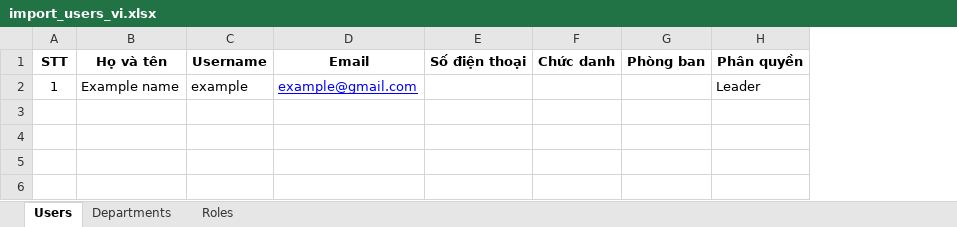
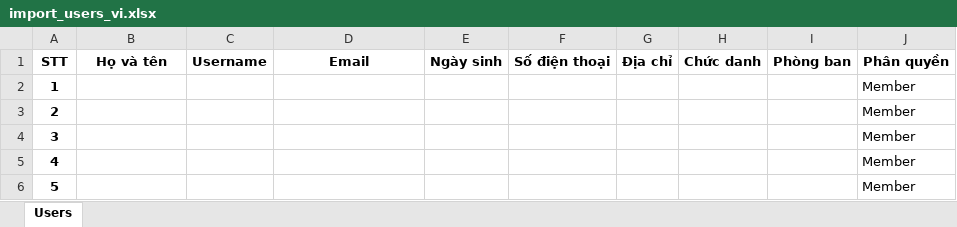
Before and after one commit to jibanent/JbworksFrontend, an Excel workbook: public/templates/excel/import_users_vi.xlsx, sheet Users, drawn as a sheet; values as stored, in another font and other column widths than the file's, no borders; removed rows and columns are numbered as before the commit, all else as after; the diff names each change by its address in the sheet, - before the commit and + after, or states it on an @@ line.

Commit message:
validate import user

```diff
--- a/public/templates/excel/import_users_vi.xlsx (sheet Users)
+++ b/public/templates/excel/import_users_vi.xlsx (sheet Users)
-sheet tab: Departments
-sheet tab: Roles
+column E (Ngày sinh), empty
+column G (Địa chỉ), empty
-row 2: 1 | Example name | example | example@gmail.com |  |  |  | Leader
+row 2: 1 |  |  |  |  |  |  |  |  | Member
+row 3: 2 |  |  |  |  |  |  |  |  | Member
+row 4: 3 |  |  |  |  |  |  |  |  | Member
+row 5: 4 |  |  |  |  |  |  |  |  | Member
+row 6: 5 |  |  |  |  |  |  |  |  | Member
```
Also changed, not shown: 11 other files.
